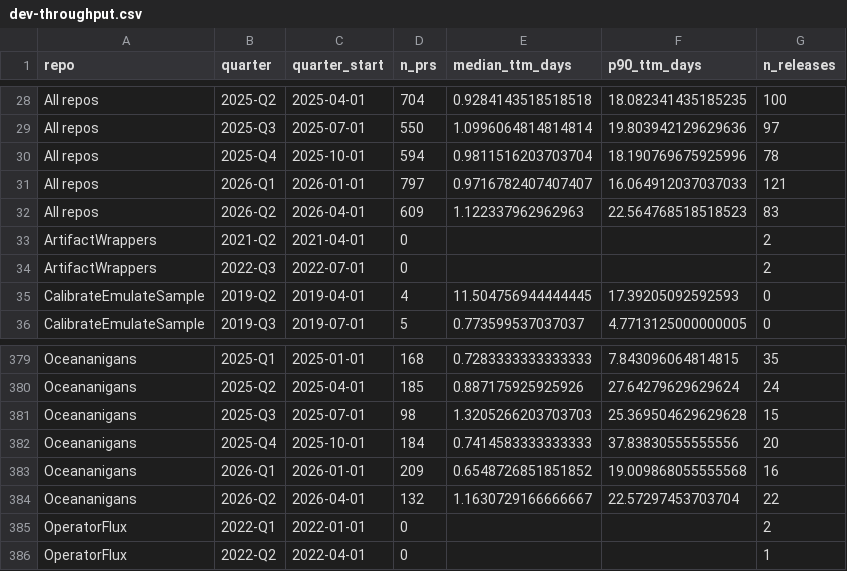
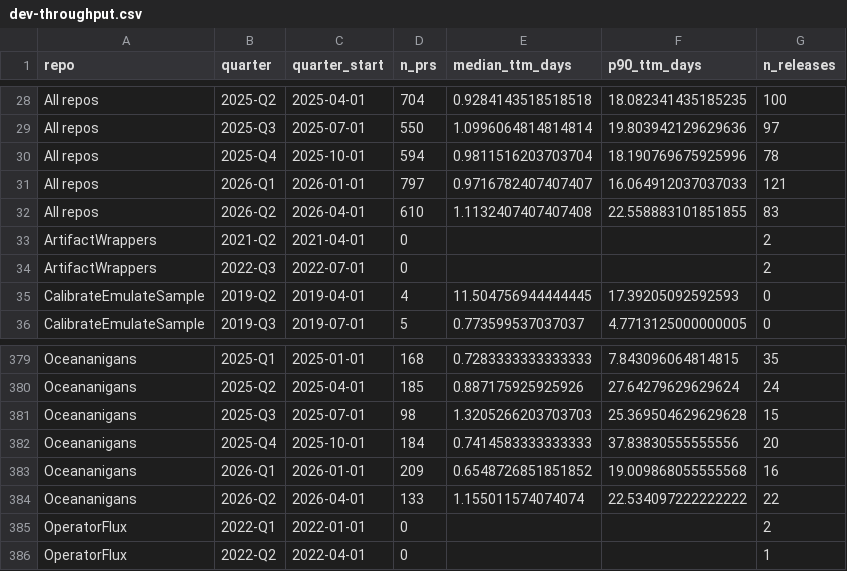
Before and after one commit to petebachant/clima-perf, a CSV file: results/dev-throughput.csv, drawn as a sheet; only a part is shown, gaps mark what is left out.

```diff
--- a/results/dev-throughput.csv
+++ b/results/dev-throughput.csv
@@ -31,3 +31,3 @@ All repos,2025-Q4,2025-10-01,594,0.9811516203703704,18.190769675925996,78
 All repos,2026-Q1,2026-01-01,797,0.9716782407407407,16.064912037037033,121
-All repos,2026-Q2,2026-04-01,609,1.122337962962963,22.564768518518523,83
+All repos,2026-Q2,2026-04-01,610,1.1132407407407408,22.558883101851855,83
 ArtifactWrappers,2021-Q2,2021-04-01,0,,,2
@@ -383,3 +383,3 @@ Oceananigans,2025-Q4,2025-10-01,184,0.7414583333333333,37.83830555555556,20
 Oceananigans,2026-Q1,2026-01-01,209,0.6548726851851852,19.009868055555568,16
-Oceananigans,2026-Q2,2026-04-01,132,1.1630729166666667,22.57297453703704,22
+Oceananigans,2026-Q2,2026-04-01,133,1.155011574074074,22.534097222222222,22
 OperatorFlux,2022-Q1,2022-01-01,0,,,2
```
Also changed, not shown: results/amip.csv, results/github-engagement.csv, 50 other files.
